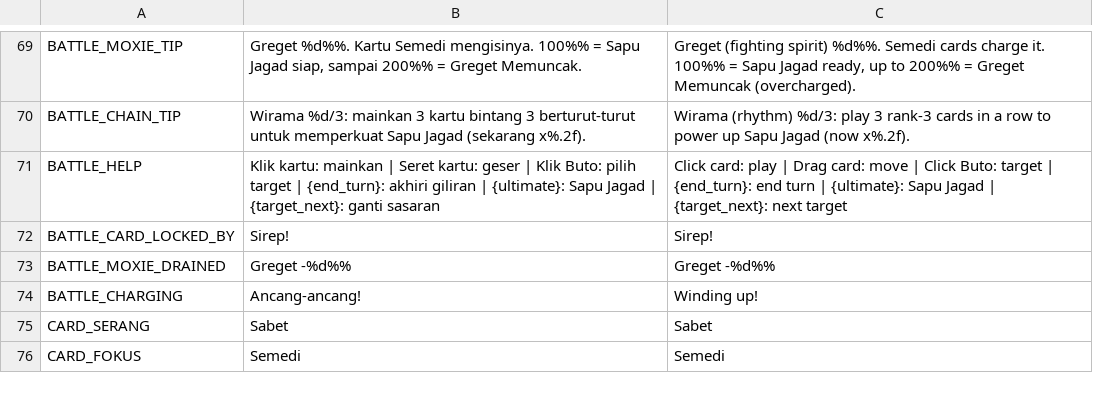
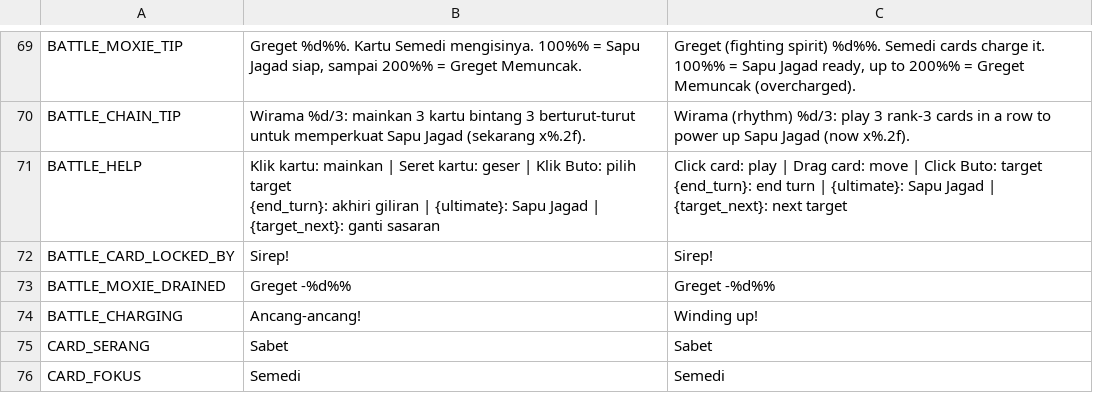
Before and after one commit to imamabidin999-maker/GDD, a CSV file: localization/strings.csv, drawn as a sheet; only a part is shown, gaps mark what is left out.

```diff
--- a/localization/strings.csv
+++ b/localization/strings.csv
@@ -70,3 +70,5 @@ BATTLE_MOXIE_TIP,"Greget %d%%. Kartu Semedi mengisinya. 100%% = Sapu Jagad siap,
 BATTLE_CHAIN_TIP,Wirama %d/3: mainkan 3 kartu bintang 3 berturut-turut untuk memperkuat Sapu Jagad (sekarang x%.2f).,Wirama (rhythm) %d/3: play 3 rank-3 cards in a row to power up Sapu Jagad (now x%.2f).
-BATTLE_HELP,Klik kartu: mainkan  |  Seret kartu: geser  |  Klik Buto: pilih target  |  {end_turn}: akhiri giliran  |  {ultimate}: Sapu Jagad  |  {target_next}: ganti sasaran,Click card: play  |  Drag card: move  |  Click Buto: target  |  {end_turn}: end turn  |  {ultimate}: Sapu Jagad  |  {target_next}: next target
+BATTLE_HELP,"Klik kartu: mainkan  |  Seret kartu: geser  |  Klik Buto: pilih target
+{end_turn}: akhiri giliran  |  {ultimate}: Sapu Jagad  |  {target_next}: ganti sasaran","Click card: play  |  Drag card: move  |  Click Buto: target
+{end_turn}: end turn  |  {ultimate}: Sapu Jagad  |  {target_next}: next target"
 BATTLE_CARD_LOCKED_BY,Sirep!,Sirep!
```
Also changed, not shown: 7 other files.
